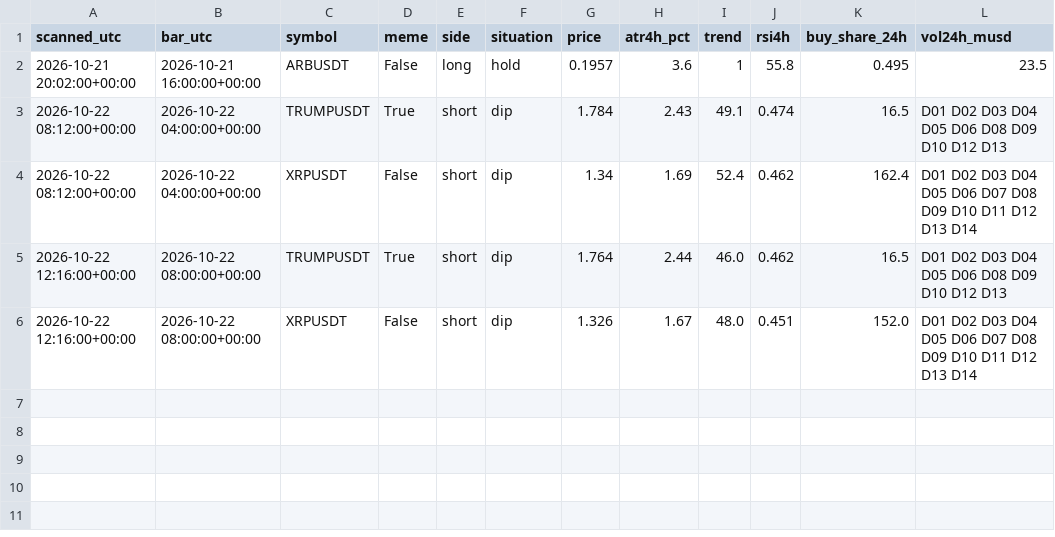
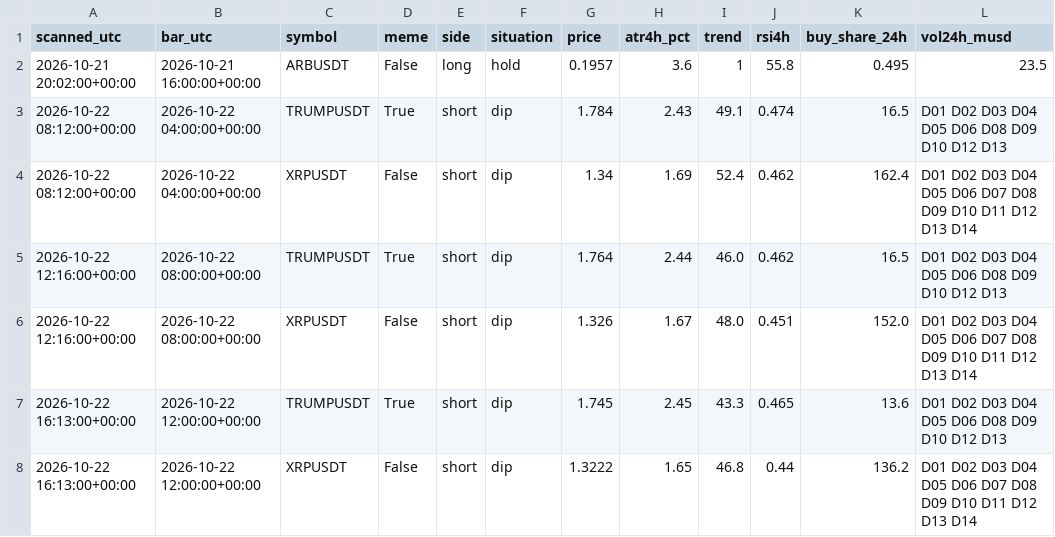
Before and after one commit to atwirabih01-creator/my-first-project, a CSV file: trading/journal/candidates.csv, drawn as a sheet; the diff names each change by its address in the sheet, - before the commit and + after, or states it on an @@ line.

```diff
--- a/trading/journal/candidates.csv
+++ b/trading/journal/candidates.csv
+row 7: 2026-10-22 16:13:00+00:00 | 2026-10-22 12:00:00+00:00 | TRUMPUSDT | True | short | dip | 1.745 | 2.45 | 43.3 | 0.465 | 13.6 | D01 D02 D03 D04 D05 D06 D08 D09 D10 D12 D13
+row 8: 2026-10-22 16:13:00+00:00 | 2026-10-22 12:00:00+00:00 | XRPUSDT | False | short | dip | 1.3222 | 1.65 | 46.8 | 0.44 | 136.2 | D01 D02 D03 D04 D05 D06 D07 D08 D09 D10 D11 D12 D13 D14
```
Also changed, not shown: trading/journal/paper_trades.csv, 2 other files.
